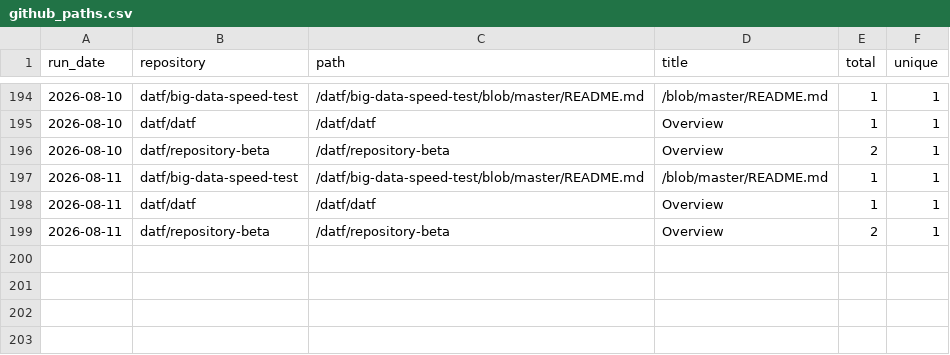
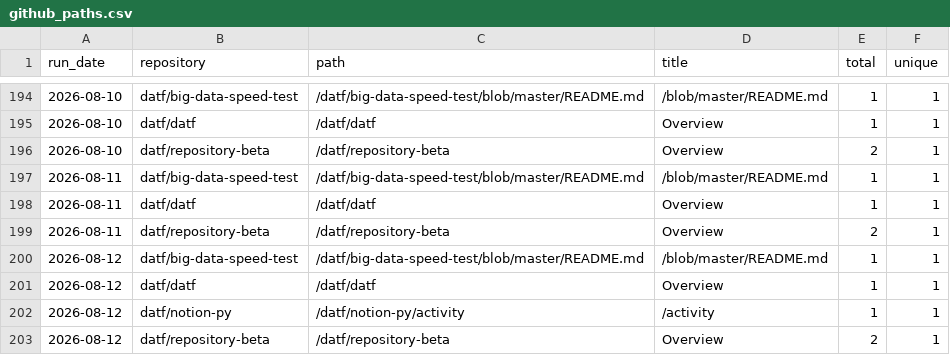
Before and after one commit to datf/datf, a CSV file: data/github_paths.csv, drawn as a sheet; only a part is shown, gaps mark what is left out; the diff names each change by its address in the sheet, - before the commit and + after, or states it on an @@ line.

```diff
--- a/data/github_paths.csv
+++ b/data/github_paths.csv
+row 200: 2026-08-12 | datf/big-data-speed-test | /datf/big-data-speed-test/blob/master/README.md | /blob/master/README.md | 1 | 1
+row 201: 2026-08-12 | datf/datf | /datf/datf | Overview | 1 | 1
+row 202: 2026-08-12 | datf/notion-py | /datf/notion-py/activity | /activity | 1 | 1
+row 203: 2026-08-12 | datf/repository-beta | /datf/repository-beta | Overview | 2 | 1
```
Also changed, not shown: data/github_traffic.csv.
